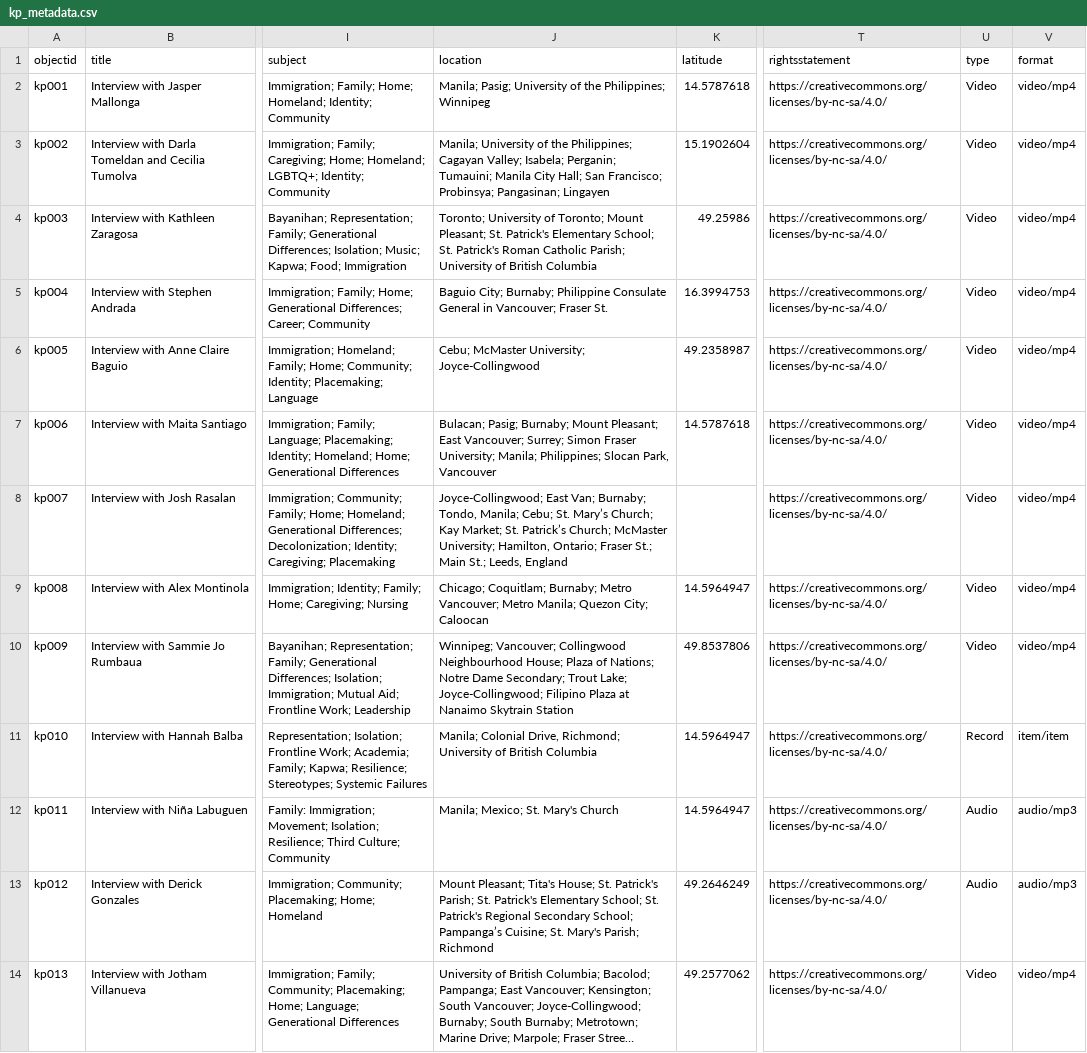
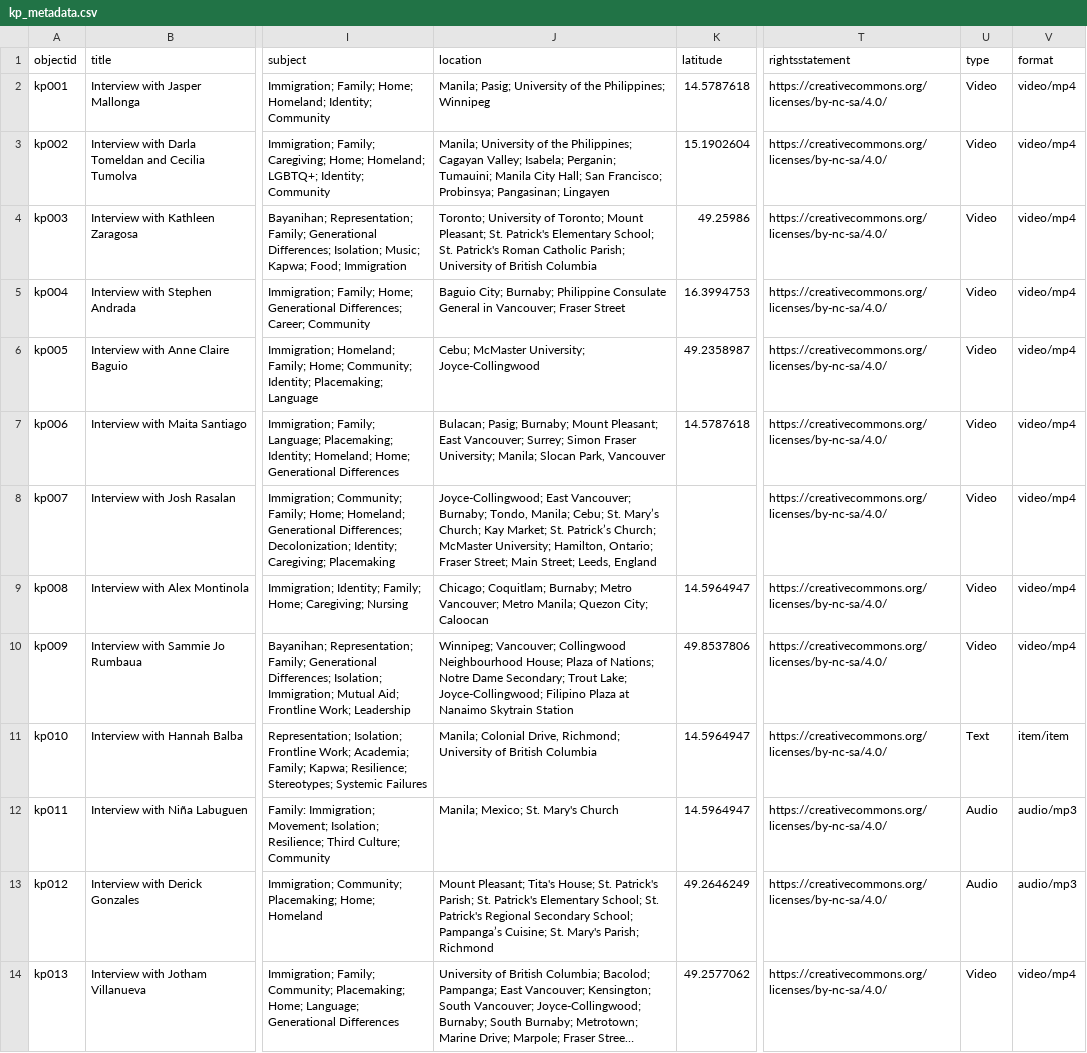
Before and after one commit to KuwentongPamamahay/kuwentongpamamahay.github.io, a CSV file: _data/kp_metadata.csv, drawn as a sheet; only a part is shown, gaps mark what is left out; long unchanged cells end in …; the diff names each change by its address in the sheet, - before the commit and + after, or states it on an @@ line.

Commit message:
Update kp_metadata.csv

```diff
--- a/_data/kp_metadata.csv
+++ b/_data/kp_metadata.csv
-J5 (location): …Vancouver; Fraser St.
+J5 (location): …Vancouver; Fraser Street
-J7 (location): …University; Manila; Philippines; Slocan Park,…
+J7 (location): …University; Manila; Slocan Park,…
-J8 (location): Joyce-Collingwood; East Van; Burnaby; Tondo, Manila; Cebu; St. Mary’s Church; Kay Market; St. Patrick’s Church; McMaster University; Hamilton, Ontario; Fraser St.; Main St.; Leeds, England
+J8 (location): Joyce-Collingwood; East Vancouver; Burnaby; Tondo, Manila; Cebu; St. Mary’s Church; Kay Market; St. Patrick’s Church; McMaster University; Hamilton, Ontario; Fraser Street; Main Street; Leeds, England
-U11 (type): Record
+U11 (type): Text
```
